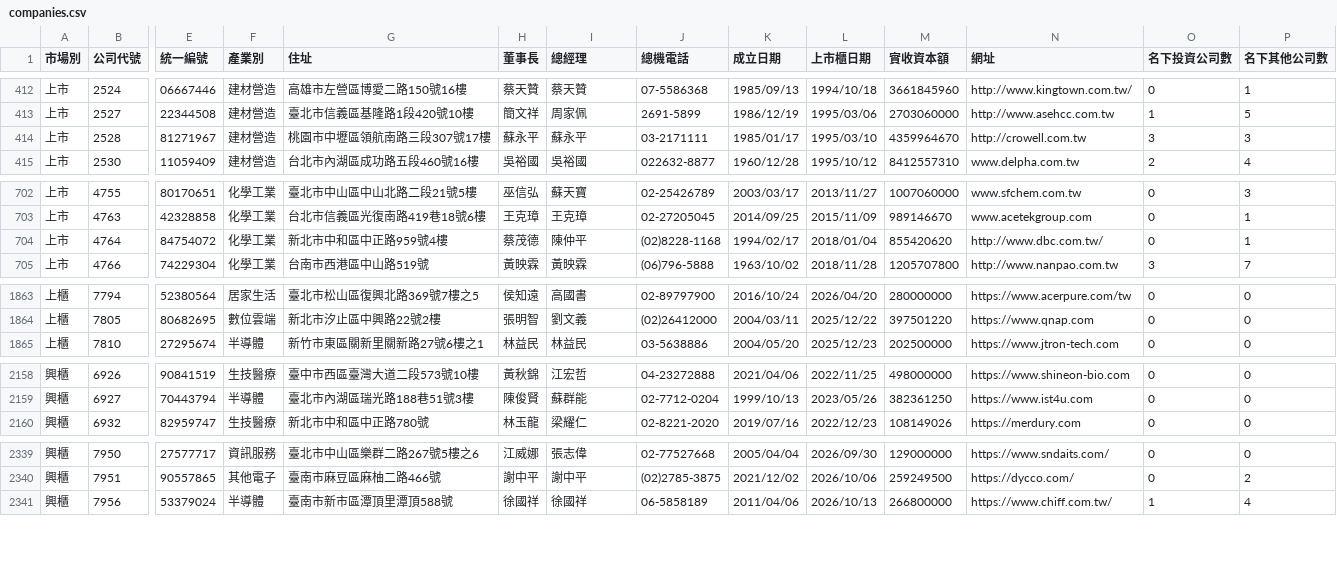
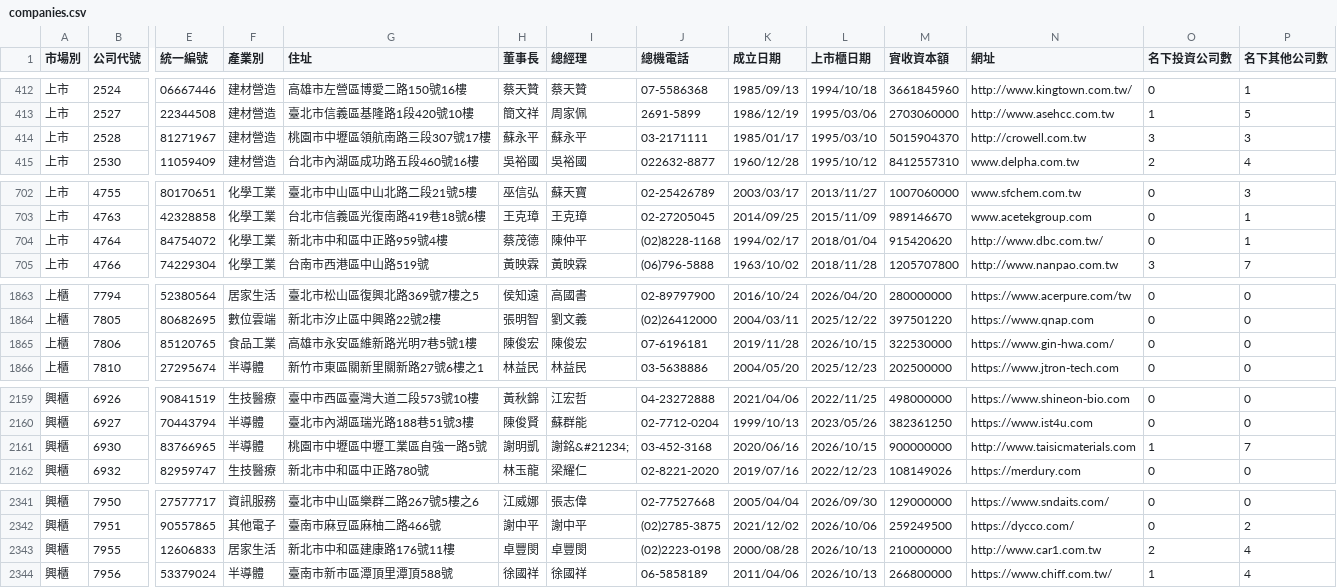
Before and after one commit to Andy-Zhang-22/chailease-work, a CSV file: leads/listed/companies.csv, drawn as a sheet; only a part is shown, gaps mark what is left out; rows hold the shown columns only; the diff covers the shown part only; the diff names each change by its address in the sheet, - before the commit and + after, or states it on an @@ line.

```diff
--- a/leads/listed/companies.csv
+++ b/leads/listed/companies.csv
-M414 (實收資本額): 4359964670
+M414 (實收資本額): 5015904370
-M704 (實收資本額): 855420620
+M704 (實收資本額): 915420620
+row 1865: 上櫃 | 7806 | 85120765 | 食品工業 | 高雄市永安區維新路光明7巷5號1樓 | 陳俊宏 | 陳俊宏 | 07-6196181 | 2019/11/28 | 2026/10/15 | 322530000 | https://www.gin-hwa.com/ | 0 | 0
+row 2161: 興櫃 | 6930 | 83766965 | 半導體 | 桃園市中壢區中壢工業區自強一路5號 | 謝明凱 | 謝銘&#21234; | 03-452-3168 | 2020/06/16 | 2026/10/15 | 900000000 | http://www.taisicmaterials.com | 1 | 7
+row 2343: 興櫃 | 7955 | 12606833 | 居家生活 | 新北市中和區建康路176號11樓 | 卓豐閔 | 卓豐閔 | (02)2223-0198 | 2000/08/28 | 2026/10/13 | 210000000 | http://www.car1.com.tw | 2 | 4
```
Also changed, not shown: 12 edited cells elsewhere in this file, 7 other files.
